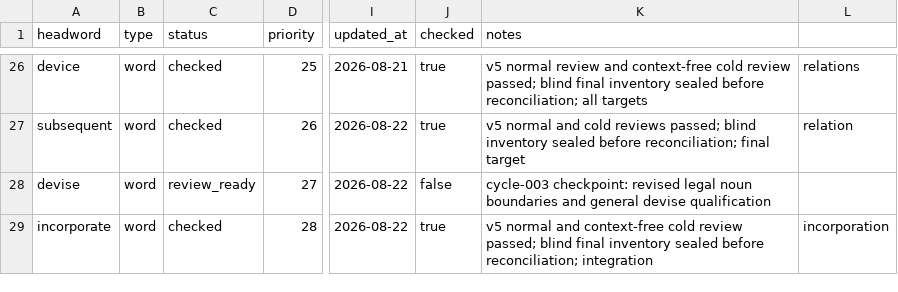
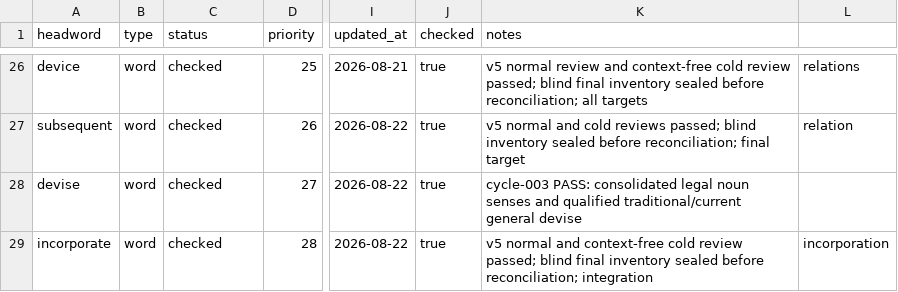
Before and after one commit to Kyapya/english-dictionary, a CSV file: queue/words.csv, drawn as a sheet; only a part is shown, gaps mark what is left out; the diff names each change by its address in the sheet, - before the commit and + after, or states it on an @@ line.

Commit message:
queue: mark devise cycle-003 checked

```diff
--- a/queue/words.csv
+++ b/queue/words.csv
-C28 (status): review_ready
+C28 (status): checked
-J28 (checked): false
+J28 (checked): true
-K28 (notes): cycle-003 checkpoint: revised legal noun boundaries and general devise qualification
+K28 (notes): cycle-003 PASS: consolidated legal noun senses and qualified traditional/current general devise
```
